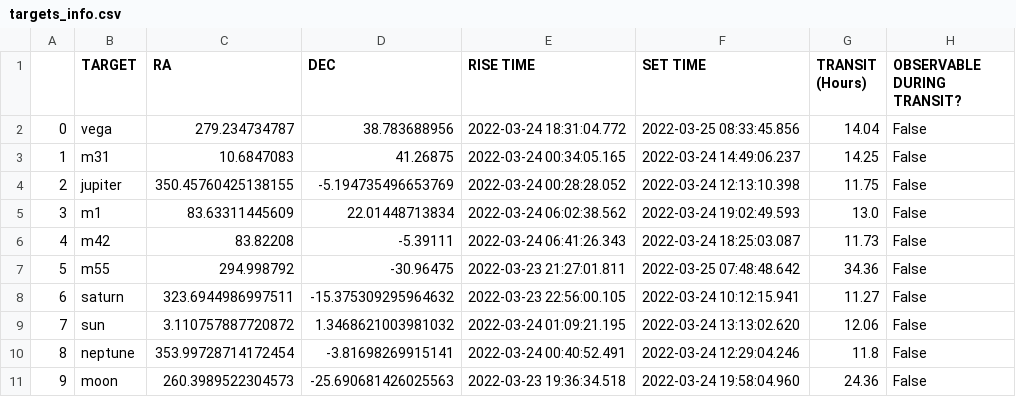
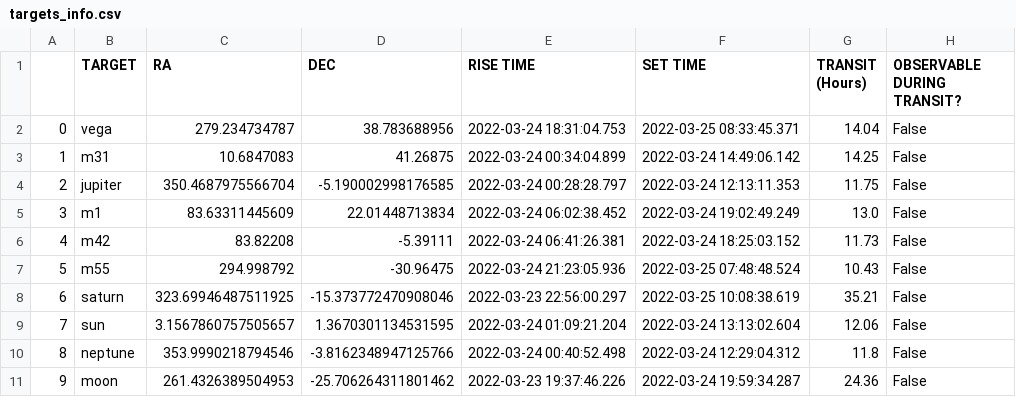
Before and after one commit to COSMOS-MITWPU/Observatory-Pipeline, a CSV file: outputs/targets_info.csv, drawn as a sheet; only a part is shown; the diff covers the shown part only.

```diff
--- a/outputs/targets_info.csv
+++ b/outputs/targets_info.csv
@@ -1,11 +1,11 @@
 ,TARGET,RA,DEC,RISE TIME,SET TIME,TRANSIT (Hours),OBSERVABLE DURING TRANSIT?
-0,vega,279.234734787,38.783688956,2022-03-24 18:31:04.772,2022-03-25 08:33:45.856,14.04,False
-1,m31,10.6847083,41.26875,2022-03-24 00:34:05.165,2022-03-24 14:49:06.237,14.25,False
-2,jupiter,350.45760425138155,-5.194735496653769,2022-03-24 00:28:28.052,2022-03-24 12:13:10.398,11.75,False
-3,m1,83.63311445609,22.01448713834,2022-03-24 06:02:38.562,2022-03-24 19:02:49.593,13.0,False
-4,m42,83.82208,-5.39111,2022-03-24 06:41:26.343,2022-03-24 18:25:03.087,11.73,False
-5,m55,294.998792,-30.96475,2022-03-23 21:27:01.811,2022-03-25 07:48:48.642,34.36,False
-6,saturn,323.6944986997511,-15.375309295964632,2022-03-23 22:56:00.105,2022-03-24 10:12:15.941,11.27,False
-7,sun,3.110757887720872,1.3468621003981032,2022-03-24 01:09:21.195,2022-03-24 13:13:02.620,12.06,False
-8,neptune,353.99728714172454,-3.81698269915141,2022-03-24 00:40:52.491,2022-03-24 12:29:04.246,11.8,False
-9,moon,260.3989522304573,-25.690681426025563,2022-03-23 19:36:34.518,2022-03-24 19:58:04.960,24.36,False
+0,vega,279.234734787,38.783688956,2022-03-24 18:31:04.753,2022-03-25 08:33:45.371,14.04,False
+1,m31,10.6847083,41.26875,2022-03-24 00:34:04.899,2022-03-24 14:49:06.142,14.25,False
+2,jupiter,350.4687975566704,-5.190002998176585,2022-03-24 00:28:28.797,2022-03-24 12:13:11.353,11.75,False
+3,m1,83.63311445609,22.01448713834,2022-03-24 06:02:38.452,2022-03-24 19:02:49.249,13.0,False
+4,m42,83.82208,-5.39111,2022-03-24 06:41:26.381,2022-03-24 18:25:03.152,11.73,False
+5,m55,294.998792,-30.96475,2022-03-24 21:23:05.936,2022-03-25 07:48:48.524,10.43,False
+6,saturn,323.69946487511925,-15.373772470908046,2022-03-23 22:56:00.297,2022-03-25 10:08:38.619,35.21,False
+7,sun,3.1567860757505657,1.3670301134531595,2022-03-24 01:09:21.204,2022-03-24 13:13:02.604,12.06,False
+8,neptune,353.9990218794546,-3.8162348947125766,2022-03-24 00:40:52.498,2022-03-24 12:29:04.312,11.8,False
+9,moon,261.4326389504953,-25.706264311801462,2022-03-23 19:37:46.226,2022-03-24 19:59:34.287,24.36,False
```
Also changed, not shown: 16 edited cells elsewhere in this file, outputs/Observer_info.csv.
